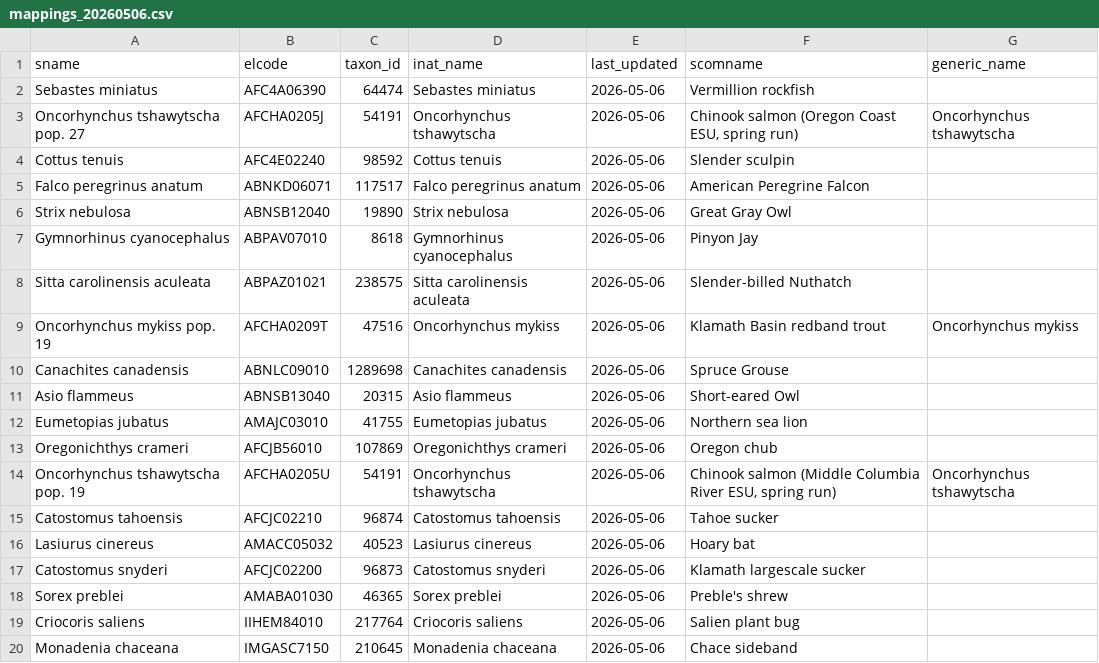
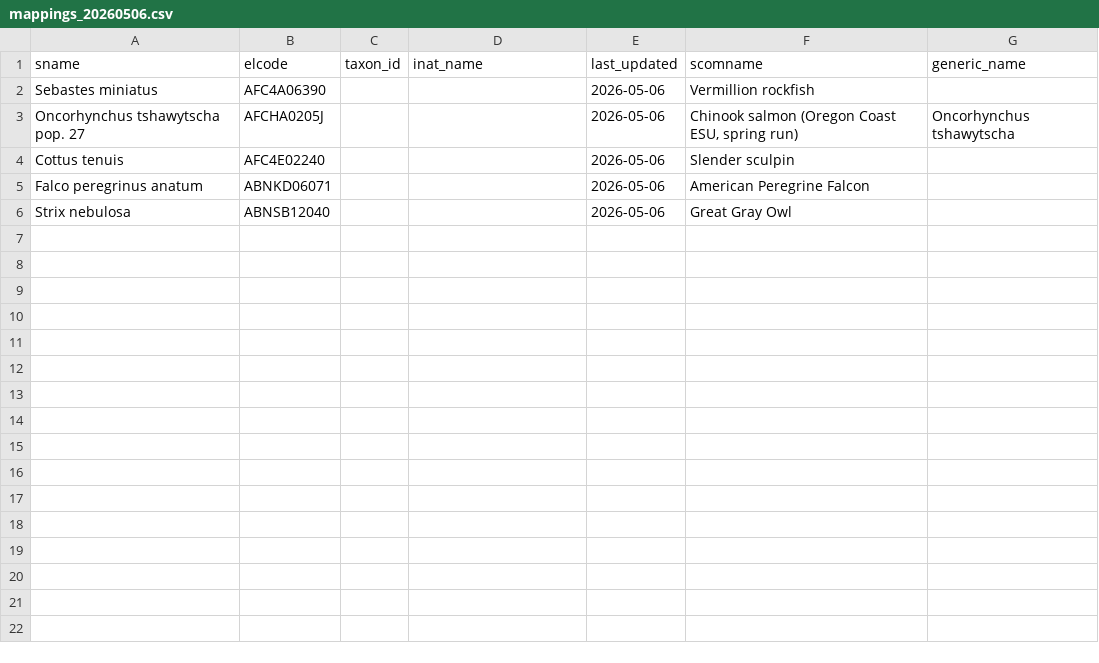
Before and after one commit to spencer1202/iNatDataPipeline, a CSV file: taxonomy/name_maps/mappings_20260506.csv, drawn as a sheet; only a part is shown; the diff covers the shown part only.

```diff
--- a/taxonomy/name_maps/mappings_20260506.csv
+++ b/taxonomy/name_maps/mappings_20260506.csv
@@ -1,20 +1,6 @@
 sname,elcode,taxon_id,inat_name,last_updated,scomname,generic_name
-Sebastes miniatus,AFC4A06390,64474,Sebastes miniatus,2026-05-06,Vermillion rockfish,
-Oncorhynchus tshawytscha pop. 27,AFCHA0205J,54191,Oncorhynchus tshawytscha,2026-05-06,"Chinook salmon (Oregon Coast ESU, spring run)",Oncorhynchus tshawytscha
-Cottus tenuis,AFC4E02240,98592,Cottus tenuis,2026-05-06,Slender sculpin,
-Falco peregrinus anatum,ABNKD06071,117517,Falco peregrinus anatum,2026-05-06,American Peregrine Falcon,
-Strix nebulosa,ABNSB12040,19890,Strix nebulosa,2026-05-06,Great Gray Owl,
-Gymnorhinus cyanocephalus,ABPAV07010,8618,Gymnorhinus cyanocephalus,2026-05-06,Pinyon Jay,
-Sitta carolinensis aculeata,ABPAZ01021,238575,Sitta carolinensis aculeata,2026-05-06,Slender-billed Nuthatch,
-Oncorhynchus mykiss pop. 19,AFCHA0209T,47516,Oncorhynchus mykiss,2026-05-06,Klamath Basin redband trout,Oncorhynchus mykiss
-Canachites canadensis,ABNLC09010,1289698,Canachites canadensis,2026-05-06,Spruce Grouse,
-Asio flammeus,ABNSB13040,20315,Asio flammeus,2026-05-06,Short-eared Owl,
-Eumetopias jubatus,AMAJC03010,41755,Eumetopias jubatus,2026-05-06,Northern sea lion,
-Oregonichthys crameri,AFCJB56010,107869,Oregonichthys crameri,2026-05-06,Oregon chub,
-Oncorhynchus tshawytscha pop. 19,AFCHA0205U,54191,Oncorhynchus tshawytscha,2026-05-06,"Chinook salmon (Middle Columbia River ESU, spring run)",Oncorhynchus tshawytscha
-Catostomus tahoensis,AFCJC02210,96874,Catostomus tahoensis,2026-05-06,Tahoe sucker,
-Lasiurus cinereus,AMACC05032,40523,Lasiurus cinereus,2026-05-06,Hoary bat,
-Catostomus snyderi,AFCJC02200,96873,Catostomus snyderi,2026-05-06,Klamath largescale sucker,
-Sorex preblei,AMABA01030,46365,Sorex preblei,2026-05-06,Preble's shrew,
-Criocoris saliens,IIHEM84010,217764,Criocoris saliens,2026-05-06,Salien plant bug,
-Monadenia chaceana,IMGASC7150,210645,Monadenia chaceana,2026-05-06,Chace sideband,
+Sebastes miniatus,AFC4A06390,,,2026-05-06,Vermillion rockfish,
+Oncorhynchus tshawytscha pop. 27,AFCHA0205J,,,2026-05-06,"Chinook salmon (Oregon Coast ESU, spring run)",Oncorhynchus tshawytscha
+Cottus tenuis,AFC4E02240,,,2026-05-06,Slender sculpin,
+Falco peregrinus anatum,ABNKD06071,,,2026-05-06,American Peregrine Falcon,
+Strix nebulosa,ABNSB12040,,,2026-05-06,Great Gray Owl,
```
Also changed, not shown: 11 removed rows elsewhere in this file, 2 other files.
